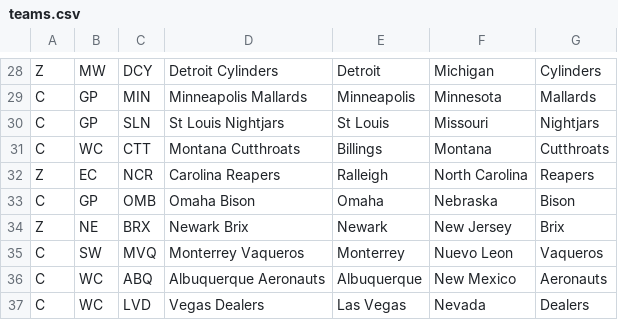
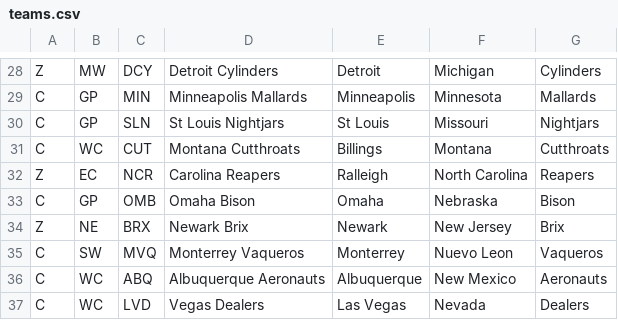
Before and after one commit to derricktxt/baseball, a CSV file: src/main/resources/teams.csv, drawn as a sheet; only a part is shown, gaps mark what is left out.

```diff
--- a/src/main/resources/teams.csv
+++ b/src/main/resources/teams.csv
@@ -30,3 +30,3 @@ C,GP,MIN,Minneapolis Mallards,Minneapolis,Minnesota,Mallards
 C,GP,SLN,St Louis Nightjars,St Louis,Missouri,Nightjars
-C,WC,CTT,Montana Cutthroats,Billings,Montana,Cutthroats
+C,WC,CUT,Montana Cutthroats,Billings,Montana,Cutthroats
 Z,EC,NCR,Carolina Reapers,Ralleigh,North Carolina,Reapers
```
Also changed, not shown: build/resources/main/teams.csv, 6 other files.
